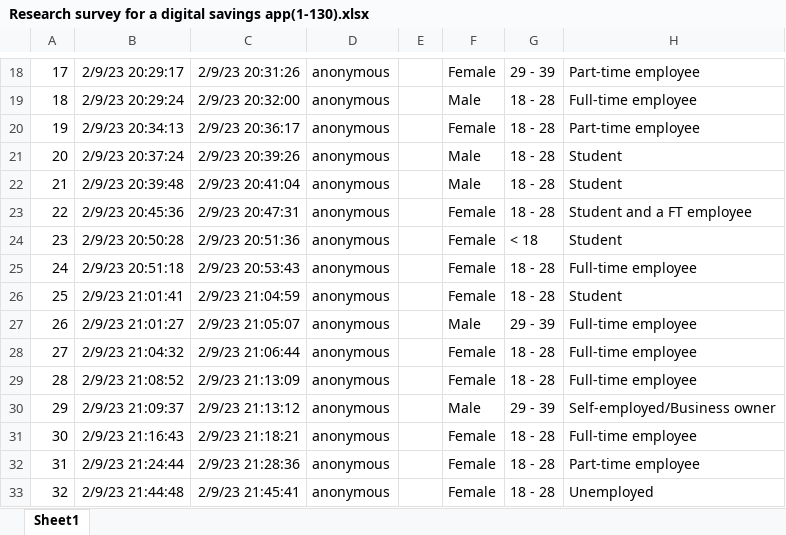
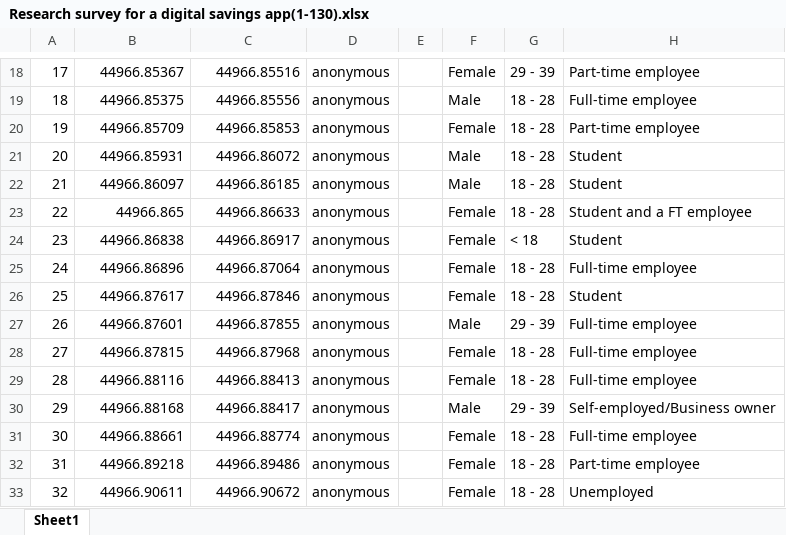
Before and after one commit to Ayooluwa-Bal/Tech4Dev-WTF, an Excel workbook: Research survey for a digital savings app(1-130).xlsx, sheet Sheet1, drawn as a sheet; only a part is shown, gaps mark what is left out; values as stored, in another font and other column widths than the file's, no borders; table styles not drawn; the diff covers the shown part only; the diff names each change by its address in the sheet, - before the commit and + after, or states it on an @@ line.

```diff
--- a/Research survey for a digital savings app(1-130).xlsx (sheet Sheet1)
+++ b/Research survey for a digital savings app(1-130).xlsx (sheet Sheet1)
-B18: 2/9/23 20:29:17
+B18: 44966.85367
-C18: 2/9/23 20:31:26
+C18: 44966.85516
-B19: 2/9/23 20:29:24
+B19: 44966.85375
-C19: 2/9/23 20:32:00
+C19: 44966.85556
-B20: 2/9/23 20:34:13
+B20: 44966.85709
-C20: 2/9/23 20:36:17
+C20: 44966.85853
-B21: 2/9/23 20:37:24
+B21: 44966.85931
-C21: 2/9/23 20:39:26
+C21: 44966.86072
-B22: 2/9/23 20:39:48
+B22: 44966.86097
-C22: 2/9/23 20:41:04
+C22: 44966.86185
-B23: 2/9/23 20:45:36
+B23: 44966.865
-C23: 2/9/23 20:47:31
+C23: 44966.86633
-B24: 2/9/23 20:50:28
+B24: 44966.86838
-C24: 2/9/23 20:51:36
+C24: 44966.86917
-B25: 2/9/23 20:51:18
+B25: 44966.86896
-C25: 2/9/23 20:53:43
+C25: 44966.87064
-B26: 2/9/23 21:01:41
+B26: 44966.87617
-C26: 2/9/23 21:04:59
+C26: 44966.87846
-B27: 2/9/23 21:01:27
+B27: 44966.87601
-C27: 2/9/23 21:05:07
+C27: 44966.87855
-B28: 2/9/23 21:04:32
+B28: 44966.87815
-C28: 2/9/23 21:06:44
+C28: 44966.87968
-B29: 2/9/23 21:08:52
+B29: 44966.88116
-C29: 2/9/23 21:13:09
+C29: 44966.88413
-B30: 2/9/23 21:09:37
+B30: 44966.88168
-C30: 2/9/23 21:13:12
+C30: 44966.88417
-B31: 2/9/23 21:16:43
+B31: 44966.88661
-C31: 2/9/23 21:18:21
+C31: 44966.88774
-B32: 2/9/23 21:24:44
+B32: 44966.89218
-C32: 2/9/23 21:28:36
+C32: 44966.89486
-B33: 2/9/23 21:44:48
+B33: 44966.90611
-C33: 2/9/23 21:45:41
+C33: 44966.90672
```
Also changed, not shown: 228 edited cells elsewhere in this sheet.
